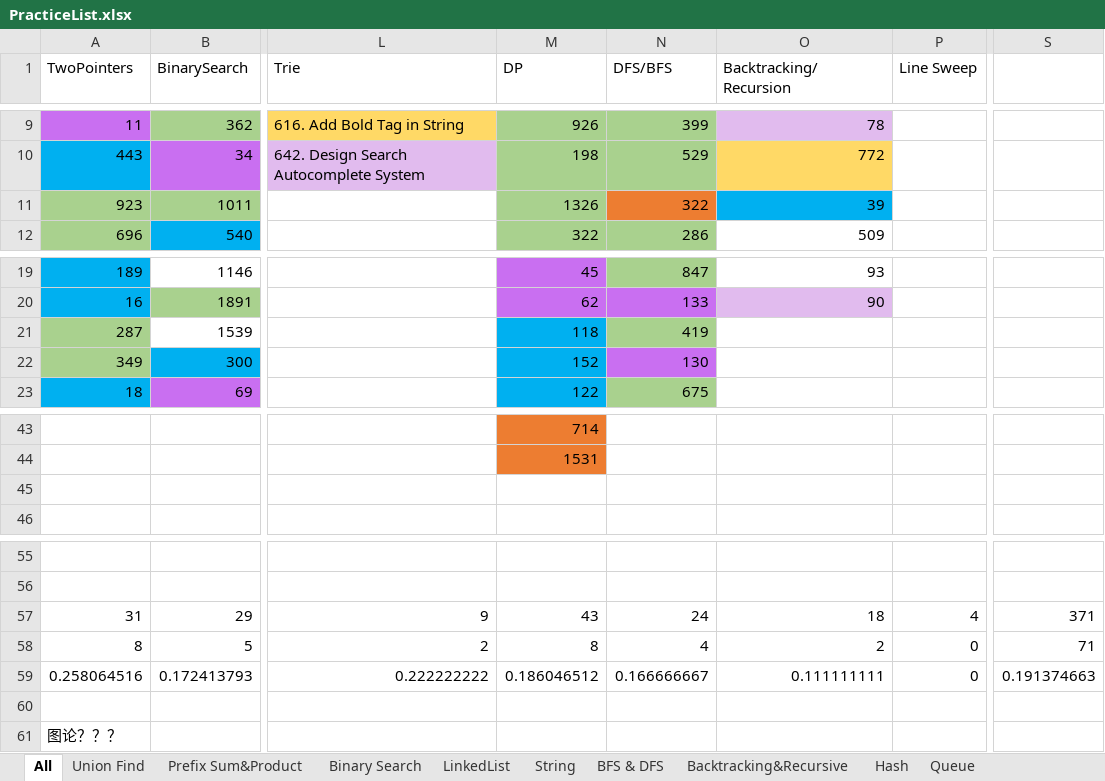
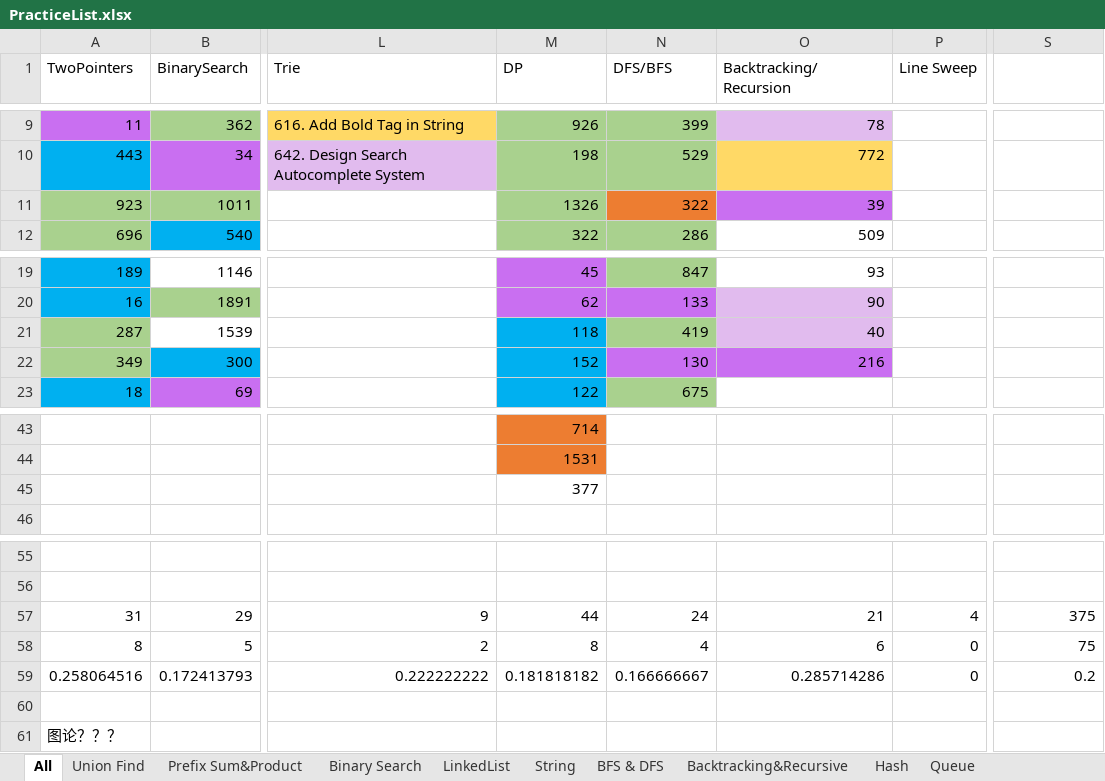
Before and after one commit to LiXieLabs/codingpractice, an Excel workbook: PracticeList.xlsx, sheet All, drawn as a sheet; only a part is shown, gaps mark what is left out; values as stored, in another font and other column widths than the file's, no borders; the diff names each change by its address in the sheet, - before the commit and + after, or states it on an @@ line.

```diff
--- a/PracticeList.xlsx (sheet All)
+++ b/PracticeList.xlsx (sheet All)
-O11 fill: #00B0F0
+O11 fill: #C96FF1
-O21 (Backtracking/Recursion): (empty)
+O21 (Backtracking/Recursion): 40
-O21 fill: none
+O21 fill: #E1BBEE
-O22 (Backtracking/Recursion): (empty)
+O22 (Backtracking/Recursion): 216
-O22 fill: none
+O22 fill: #C96FF1
-M45 (DP): (empty)
+M45 (DP): 377
-M57 (DP): 43
+M57 (DP): 44
-O57 (Backtracking/Recursion): 18
+O57 (Backtracking/Recursion): 21
-S57: 371
+S57: 375
-O58 (Backtracking/Recursion): 2
+O58 (Backtracking/Recursion): 6
-S58: 71
+S58: 75
-M59 (DP): 0.186046512
+M59 (DP): 0.181818182
-O59 (Backtracking/Recursion): 0.111111111
+O59 (Backtracking/Recursion): 0.285714286
-S59: 0.191374663
+S59: 0.2
```
Also changed, not shown: 3 other files.
